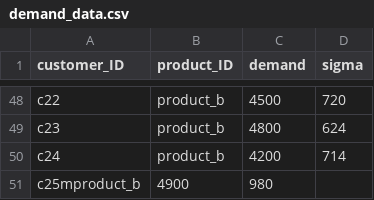
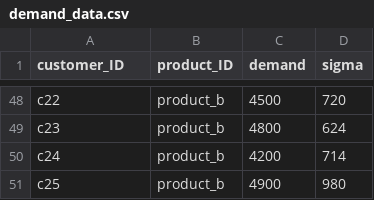
Before and after one commit to FaraGabri/Supply-Chain-Projects, a CSV file: demand_data.csv, drawn as a sheet; only a part is shown, gaps mark what is left out.

Commit message:
Update demand_data.csv

```diff
--- a/demand_data.csv
+++ b/demand_data.csv
@@ -50,2 +50,2 @@ c23,product_b,4800,624
 c24,product_b,4200,714
-c25mproduct_b,4900,980
+c25,product_b,4900,980
```
